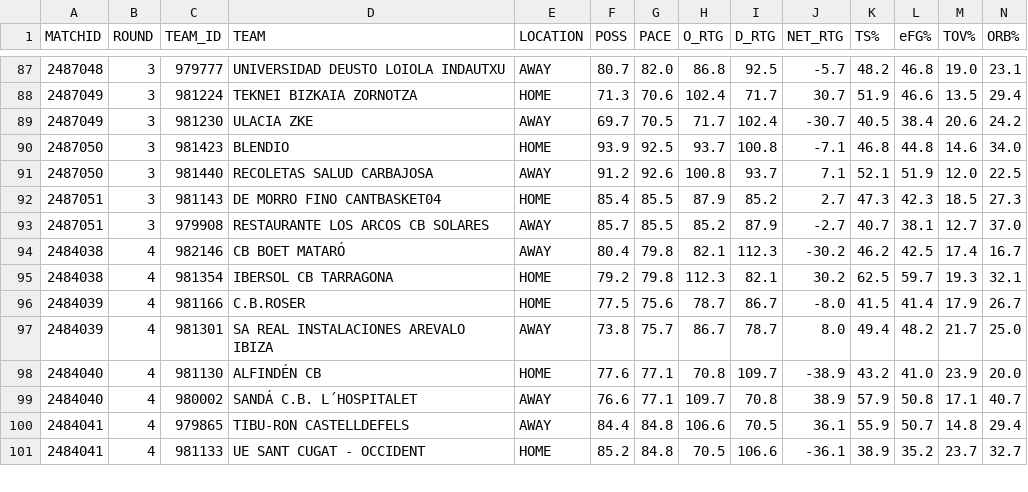
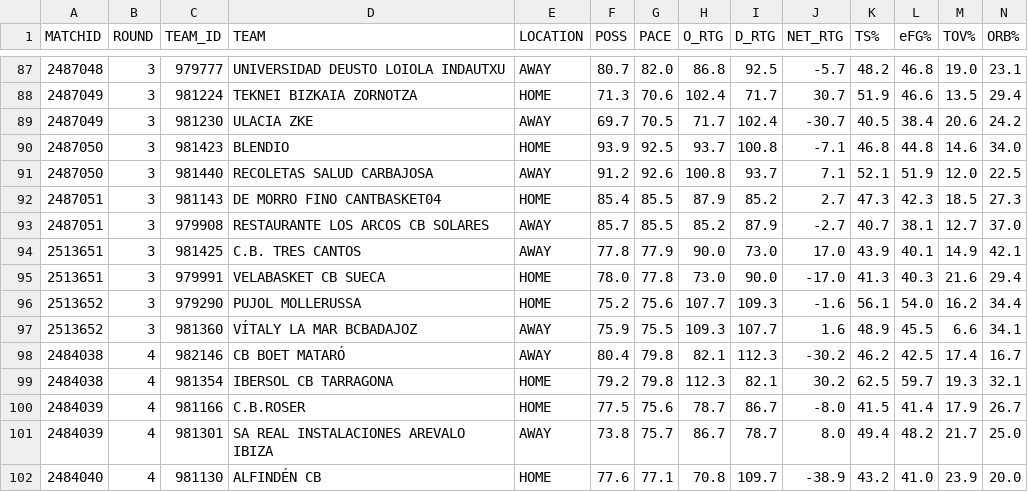
Before and after one commit to AnalyzingBasketball/API_FEB, a CSV file: data/TEAMSTATS_TERCERAFEB_2526.csv, drawn as a sheet; only a part is shown, gaps mark what is left out; the shorter side is filled out with more unchanged rows; rows hold the shown columns only; the diff names each change by its address in the sheet, - before the commit and + after, or states it on an @@ line.

```diff
--- a/data/TEAMSTATS_TERCERAFEB_2526.csv
+++ b/data/TEAMSTATS_TERCERAFEB_2526.csv
+row 94: 2513651 | 3 | 981425 | C.B. TRES CANTOS | AWAY | 77.8 | 77.9 | 90.0 | 73.0 | 17.0 | 43.9 | 40.1 | 14.9 | 42.1
+row 95: 2513651 | 3 | 979991 | VELABASKET CB SUECA | HOME | 78.0 | 77.8 | 73.0 | 90.0 | -17.0 | 41.3 | 40.3 | 21.6 | 29.4
+row 96: 2513652 | 3 | 979290 | PUJOL MOLLERUSSA | HOME | 75.2 | 75.6 | 107.7 | 109.3 | -1.6 | 56.1 | 54.0 | 16.2 | 34.4
+row 97: 2513652 | 3 | 981360 | VÍTALY LA MAR BCBADAJOZ | AWAY | 75.9 | 75.5 | 109.3 | 107.7 | 1.6 | 48.9 | 45.5 | 6.6 | 34.1
```
Also changed, not shown: data/PLAYER_ROLES_FINAL_2526_CESPCLUBESCADMASC.csv, data/PLAYER_ROLES_FINAL_2526_TERCERAFEB.csv, 9 other files.
